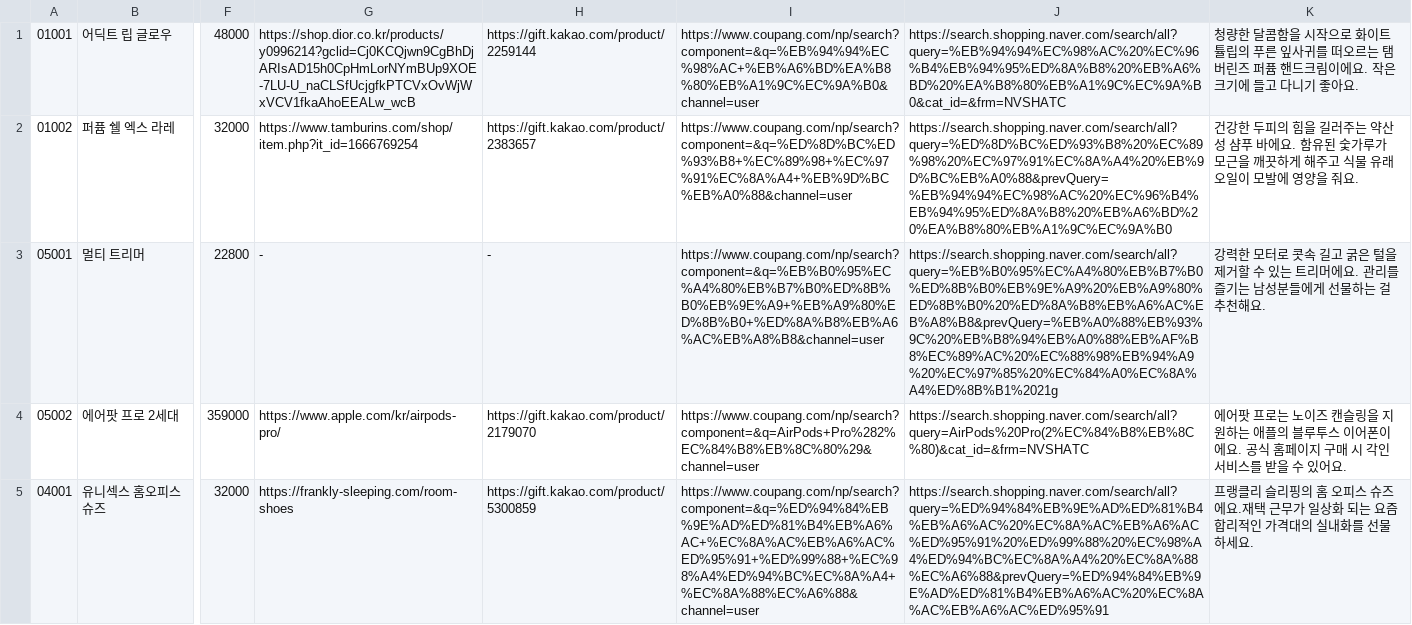
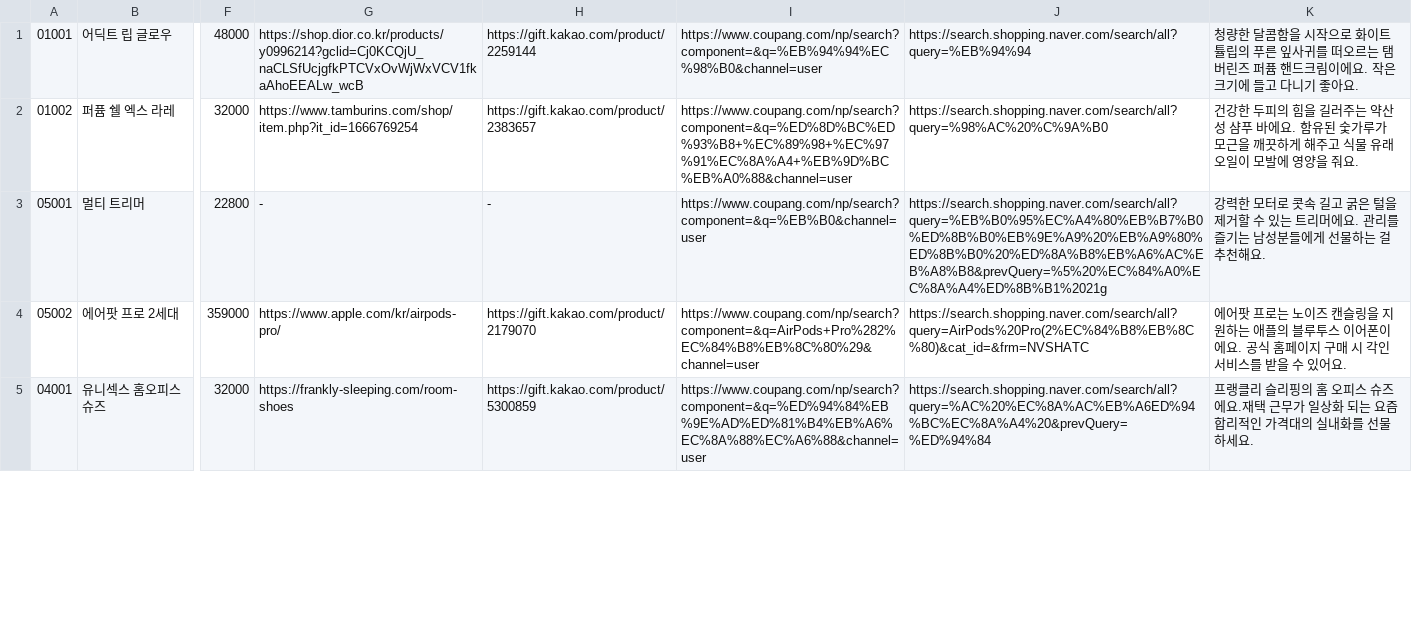
Before and after one commit to lielocks/Spring-Batch-Data-Parser, a CSV file: src/main/resources/sample/csvJob2_input.csv, drawn as a sheet; only a part is shown, gaps mark what is left out; the diff covers the shown part only; the diff names each change by its address in the sheet, - before the commit and + after, or states it on an @@ line.

```diff
--- a/src/main/resources/sample/csvJob2_input.csv
+++ b/src/main/resources/sample/csvJob2_input.csv
-G1: https://shop.dior.co.kr/products/y0996214?gclid=Cj0KCQjwn9CgBhDjARIsAD15h0CpHmLorNYmBUp9XOE-7LU-U_naCLSfUcjgfkPTCVxOvWjWxVCV1fkaAhoEEALw_wcB
+G1: https://shop.dior.co.kr/products/y0996214?gclid=Cj0KCQjU_naCLSfUcjgfkPTCVxOvWjWxVCV1fkaAhoEEALw_wcB
-I1: https://www.coupang.com/np/search?component=&q=%EB%94%94%EC%98%AC+%EB%A6%BD%EA%B8%80%EB%A1%9C%EC%9A%B0&channel=user
+I1: https://www.coupang.com/np/search?component=&q=%EB%94%94%EC%98%B0&channel=user
-J1: https://search.shopping.naver.com/search/all?query=%EB%94%94%EC%98%AC%20%EC%96%B4%EB%94%95%ED%8A%B8%20%EB%A6%BD%20%EA%B8%80%EB%A1%9C%EC%9A%B0&cat_id=&frm=NVSHATC
+J1: https://search.shopping.naver.com/search/all?query=%EB%94%94
-J2: https://search.shopping.naver.com/search/all?query=%ED%8D%BC%ED%93%B8%20%EC%89%98%20%EC%97%91%EC%8A%A4%20%EB%9D%BC%EB%A0%88&prevQuery=%EB%94%94%EC%98%AC%20%EC%96%B4%EB%94%95%ED%8A%B8%20%EB%A6%BD%20%EA%B8%80%EB%A1%9C%EC%9A%B0
+J2: https://search.shopping.naver.com/search/all?query=%98%AC%20%C%9A%B0
-I3: https://www.coupang.com/np/search?component=&q=%EB%B0%95%EC%A4%80%EB%B7%B0%ED%8B%B0%EB%9E%A9+%EB%A9%80%ED%8B%B0+%ED%8A%B8%EB%A6%AC%EB%A8%B8&channel=user
+I3: https://www.coupang.com/np/search?component=&q=%EB%B0&channel=user
-J3: https://search.shopping.naver.com/search/all?query=%EB%B0%95%EC%A4%80%EB%B7%B0%ED%8B%B0%EB%9E%A9%20%EB%A9%80%ED%8B%B0%20%ED%8A%B8%EB%A6%AC%EB%A8%B8&prevQuery=%EB%A0%88%EB%93%9C%20%EB%B8%94%EB%A0%88%EB%AF%B8%EC%89%AC%20%EC%88%98%EB%94%A9%20%EC%97%85%20%EC%84%A0%EC%8A%A4%ED%8B%B1%2021g
+J3: https://search.shopping.naver.com/search/all?query=%EB%B0%95%EC%A4%80%EB%B7%B0%ED%8B%B0%EB%9E%A9%20%EB%A9%80%ED%8B%B0%20%ED%8A%B8%EB%A6%AC%EB%A8%B8&prevQuery=%5%20%EC%84%A0%EC%8A%A4%ED%8B%B1%2021g
-I5: https://www.coupang.com/np/search?component=&q=%ED%94%84%EB%9E%AD%ED%81%B4%EB%A6%AC+%EC%8A%AC%EB%A6%AC%ED%95%91+%ED%99%88+%EC%98%A4%ED%94%BC%EC%8A%A4+%EC%8A%88%EC%A6%88&channel=user
+I5: https://www.coupang.com/np/search?component=&q=%ED%94%84%EB%9E%AD%ED%81%B4%EB%A6%EC%8A%88%EC%A6%88&channel=user
-J5: https://search.shopping.naver.com/search/all?query=%ED%94%84%EB%9E%AD%ED%81%B4%EB%A6%AC%20%EC%8A%AC%EB%A6%AC%ED%95%91%20%ED%99%88%20%EC%98%A4%ED%94%BC%EC%8A%A4%20%EC%8A%88%EC%A6%88&prevQuery=%ED%94%84%EB%9E%AD%ED%81%B4%EB%A6%AC%20%EC%8A%AC%EB%A6%AC%ED%95%91
+J5: https://search.shopping.naver.com/search/all?query=%AC%20%EC%8A%AC%EB%A6ED%94%BC%EC%8A%A4%20&prevQuery=%ED%94%84
```
Also changed, not shown: 8 edited cells elsewhere in this file, 3 other files.
